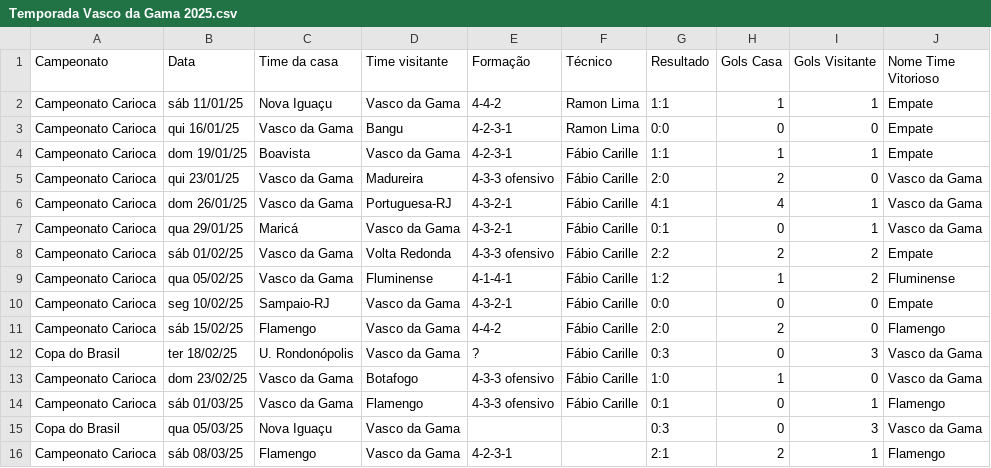
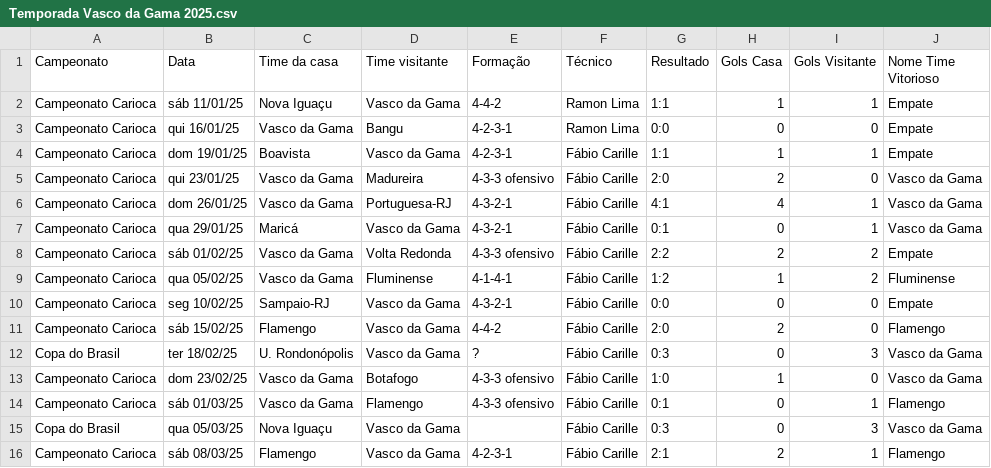
Before and after one commit to vinicius-mouzinho/Aproveitamento-Times-BR, a CSV file: data/Temporada Vasco da Gama 2025.csv, drawn as a sheet.

```diff
--- a/data/Temporada Vasco da Gama 2025.csv
+++ b/data/Temporada Vasco da Gama 2025.csv
@@ -14,3 +14,3 @@ Campeonato Carioca,dom 23/02/25,Vasco da Gama,Botafogo,4-3-3 ofensivo,Fábio Car
 Campeonato Carioca,sáb 01/03/25,Vasco da Gama,Flamengo,4-3-3 ofensivo,Fábio Carille,0:1,0,1,Flamengo
-Copa do Brasil,qua 05/03/25,Nova Iguaçu,Vasco da Gama,,,0:3,0,3,Vasco da Gama
-Campeonato Carioca,sáb 08/03/25,Flamengo,Vasco da Gama,4-2-3-1,,2:1,2,1,Flamengo
+Copa do Brasil,qua 05/03/25,Nova Iguaçu,Vasco da Gama,,Fábio Carille,0:3,0,3,Vasco da Gama
+Campeonato Carioca,sáb 08/03/25,Flamengo,Vasco da Gama,4-2-3-1,Fábio Carille,2:1,2,1,Flamengo
```
Also changed, not shown: data/Temporada Bahia 2025.csv, data/Temporada Ceará 2025.csv, 9 other files.
